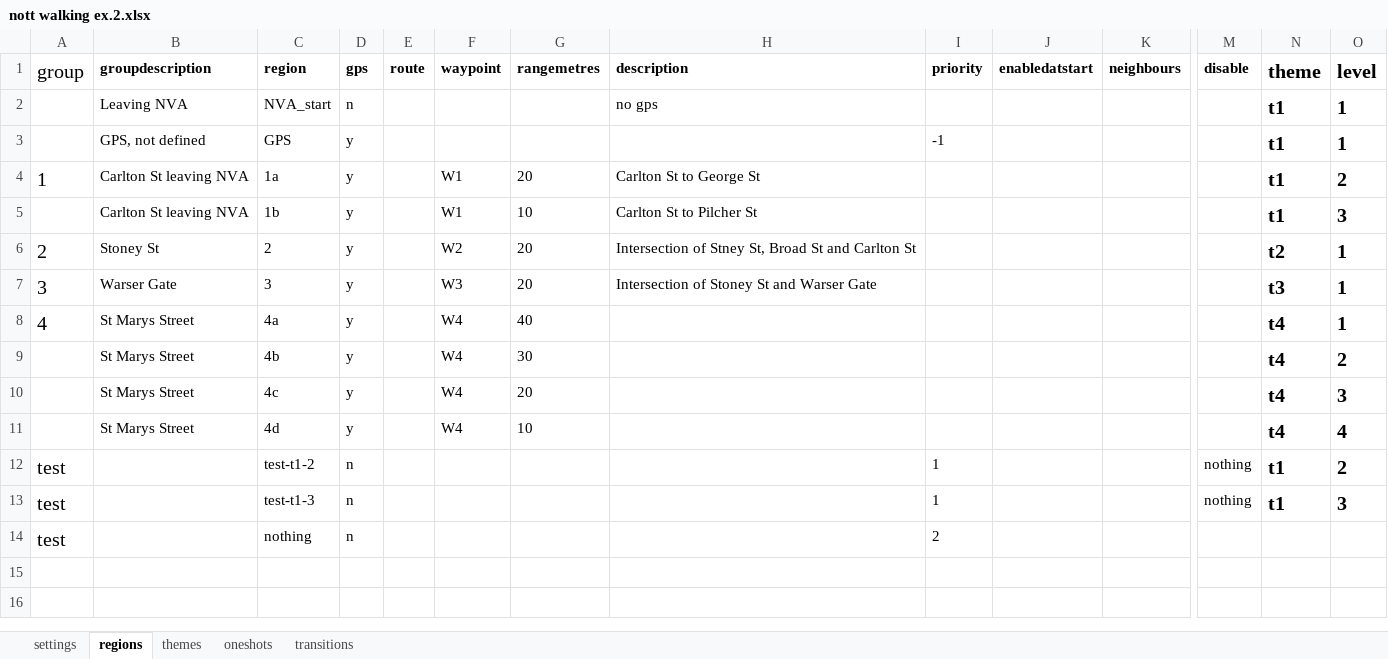
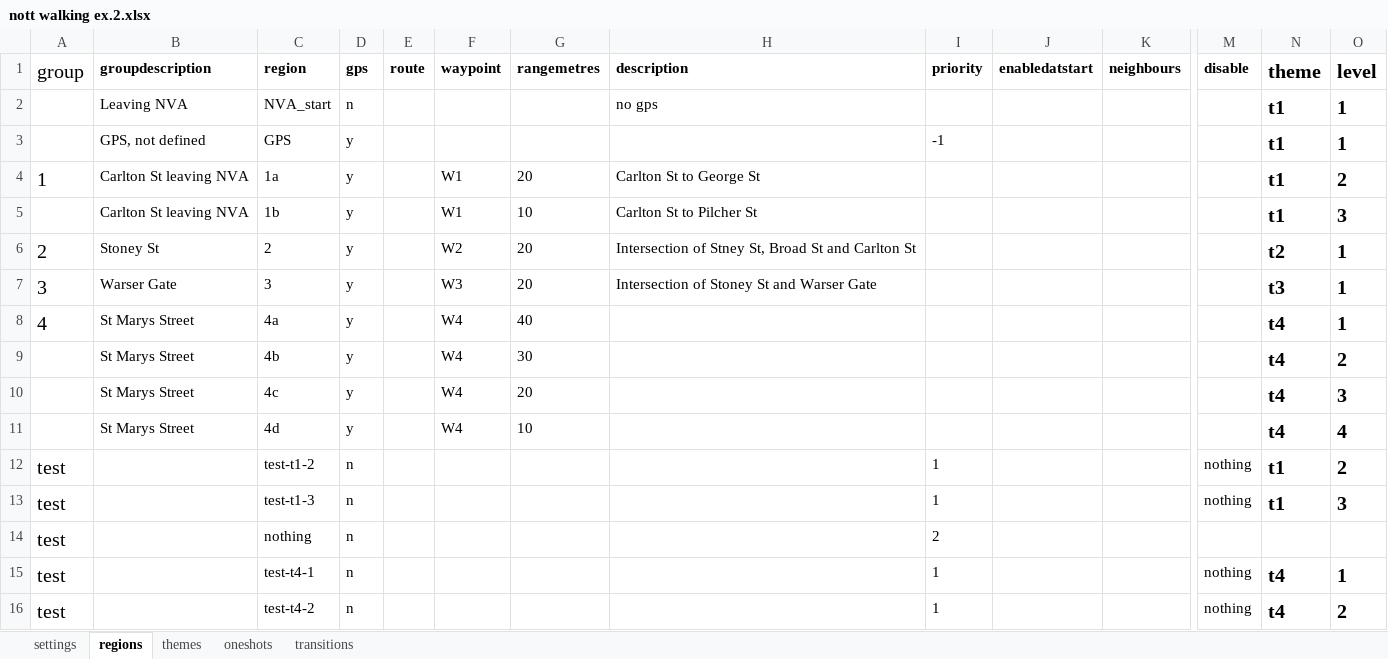
Before and after one commit to cgreenhalgh/daoauthor, an Excel workbook: data/nott walking ex.2.xlsx, sheet regions, drawn as a sheet; only a part is shown, gaps mark what is left out; values as stored, in another font and other column widths than the file's, no borders; rows hold the shown columns only; the diff names each change by its address in the sheet, - before the commit and + after, or states it on an @@ line.

```diff
--- a/data/nott walking ex.2.xlsx (sheet regions)
+++ b/data/nott walking ex.2.xlsx (sheet regions)
+row 15: test |  | test-t4-1 | n |  |  |  |  | 1 |  |  | nothing | t4 | 1
+row 16: test |  | test-t4-2 | n |  |  |  |  | 1 |  |  | nothing | t4 | 2
```
Also changed, not shown: sheet themes, 2 other files.
